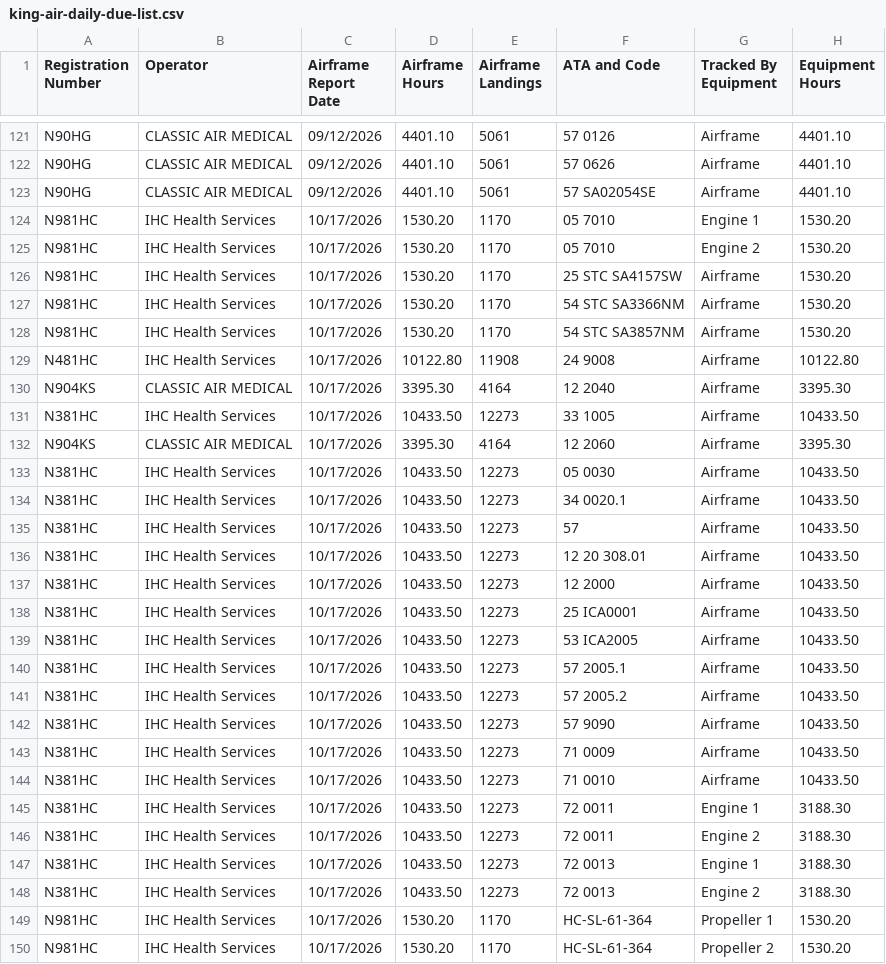
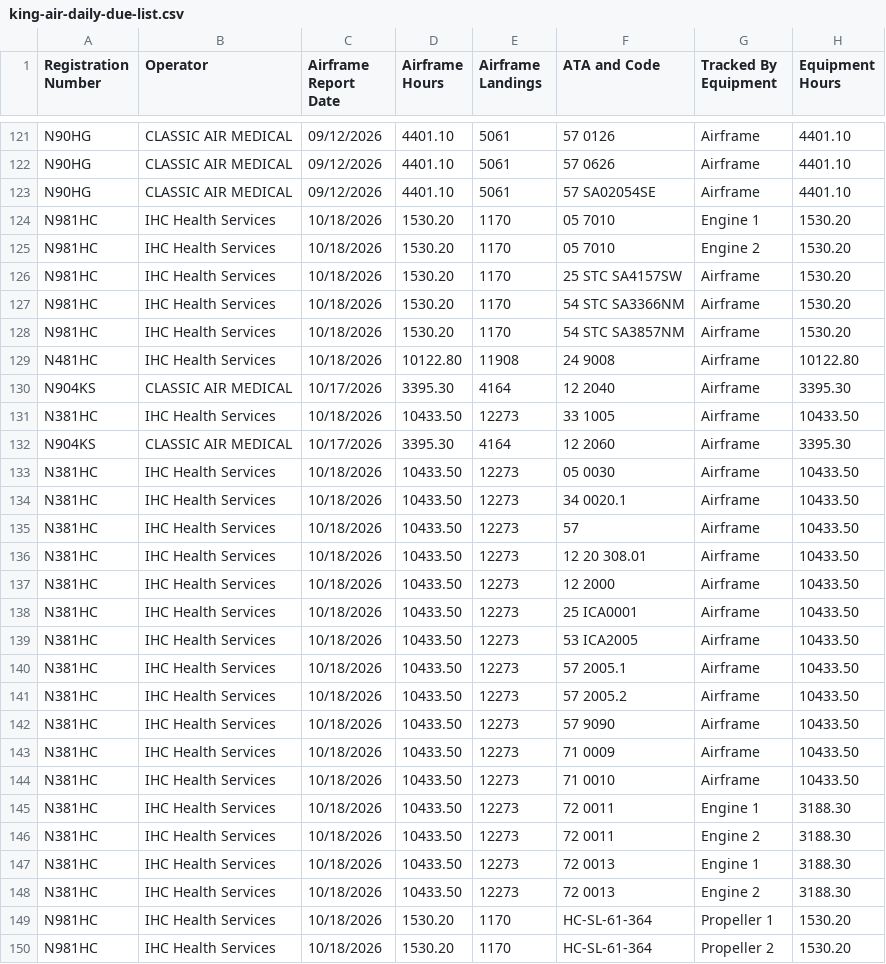
Before and after one commit to natehorst240-sketch/King-Air-Dashboard, a CSV file: data/king-air-daily-due-list.csv, drawn as a sheet; only a part is shown, gaps mark what is left out; the diff covers the shown part only; the diff names each change by its address in the sheet, - before the commit and + after, or states it on an @@ line.

```diff
--- a/data/king-air-daily-due-list.csv
+++ b/data/king-air-daily-due-list.csv
-C124:C129 (Airframe Report Date): 10/17/2026
+C124:C129 (Airframe Report Date): 10/18/2026
-C131 (Airframe Report Date): 10/17/2026
+C131 (Airframe Report Date): 10/18/2026
-C133:C150 (Airframe Report Date): 10/17/2026
+C133:C150 (Airframe Report Date): 10/18/2026
```
Also changed, not shown: 101 edited cells elsewhere in this file, 1 other file.
